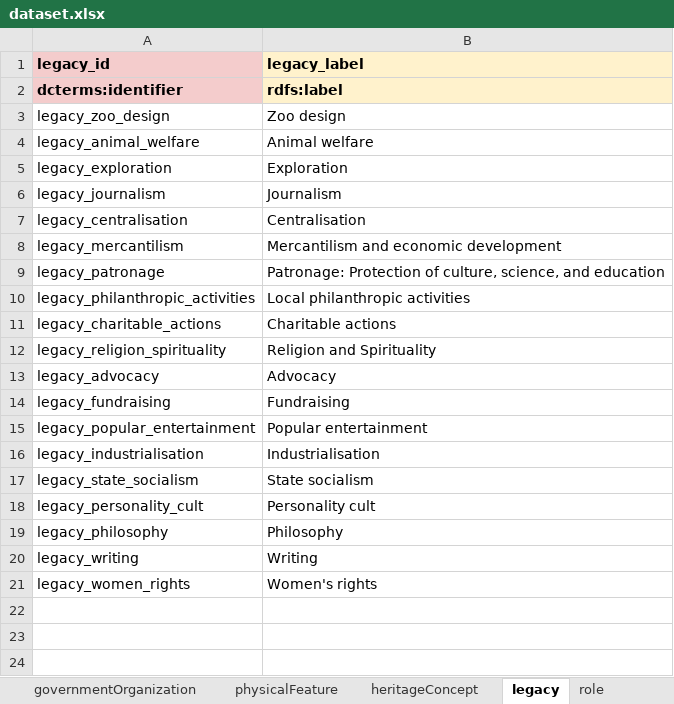
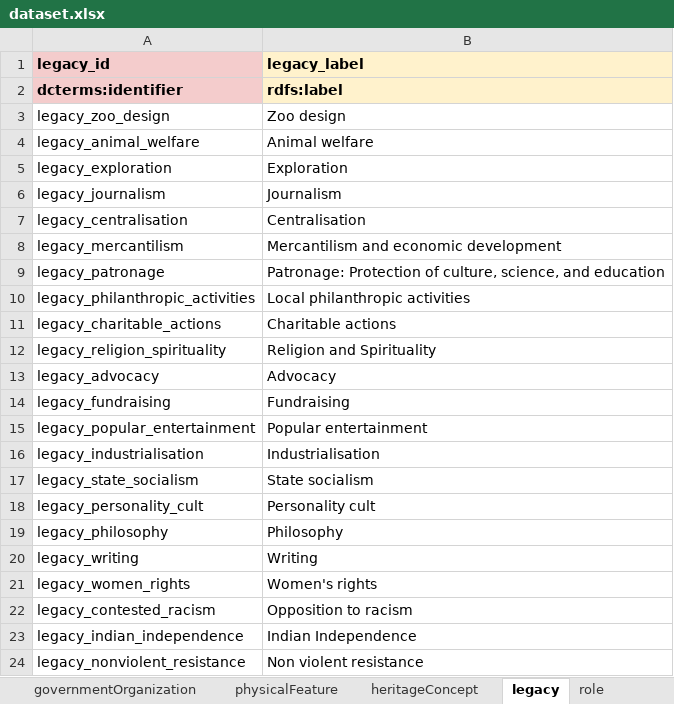
Before and after one commit to KRKE-monument-debate-ontology/Data_MDO, an Excel workbook: dataset.xlsx, sheet legacy, drawn as a sheet; values as stored, in another font and other column widths than the file's, no borders; charts and pictures not drawn; the diff names each change by its address in the sheet, - before the commit and + after, or states it on an @@ line.

```diff
--- a/dataset.xlsx (sheet legacy)
+++ b/dataset.xlsx (sheet legacy)
+row 22: legacy_contested_racism | Opposition to racism
+row 23: legacy_indian_independence | Indian Independence
+row 24: legacy_nonviolent_resistance | Non violent resistance
```
Also changed, not shown: sheet argument, sheet timeInterval, sheet instant, sheet stakeholder, sheet historicalFigure, sheet heritageConcept, 5 more sheets, 1 other file.
